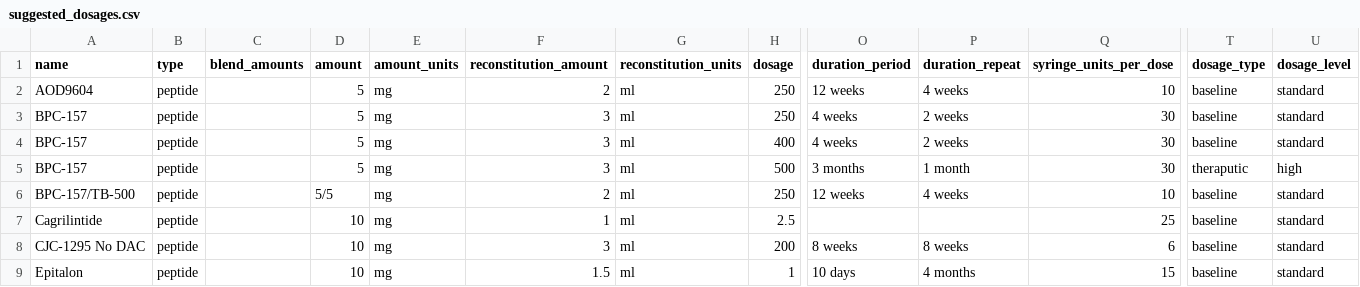
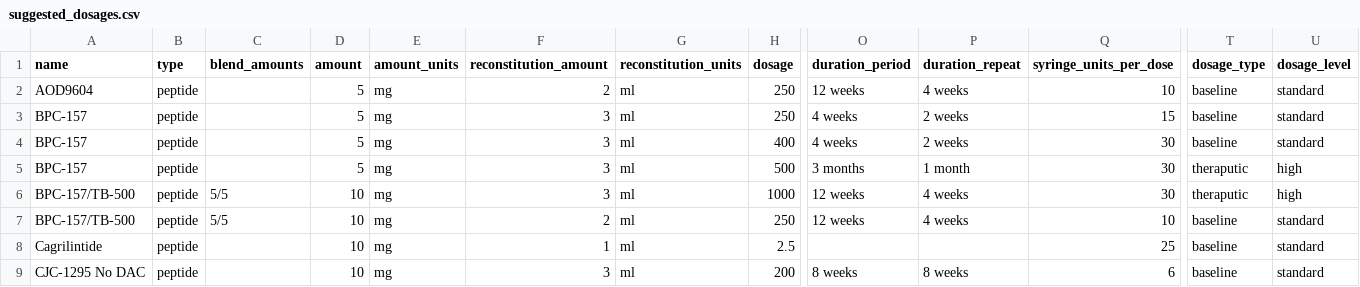
Before and after one commit to peptidenow/sample-data, a CSV file: suggested_dosages.csv, drawn as a sheet; only a part is shown, gaps mark what is left out; the shorter side is filled out with more unchanged rows; addresses are those after the commit; rows hold the shown columns only; the diff names each change by its address in the sheet, - before the commit and + after, or states it on an @@ line.

Commit message:
update

```diff
--- a/suggested_dosages.csv
+++ b/suggested_dosages.csv
-Q3 (syringe_units_per_dose): 30
+Q3 (syringe_units_per_dose): 15
+row 6: BPC-157/TB-500 | peptide | 5/5 | 10 | mg | 3 | ml | 1000 | 12 weeks | 4 weeks | 30 | theraputic | high
-C7 (blend_amounts): (empty)
+C7 (blend_amounts): 5/5
-D7 (amount): 5/5
+D7 (amount): 10
```
